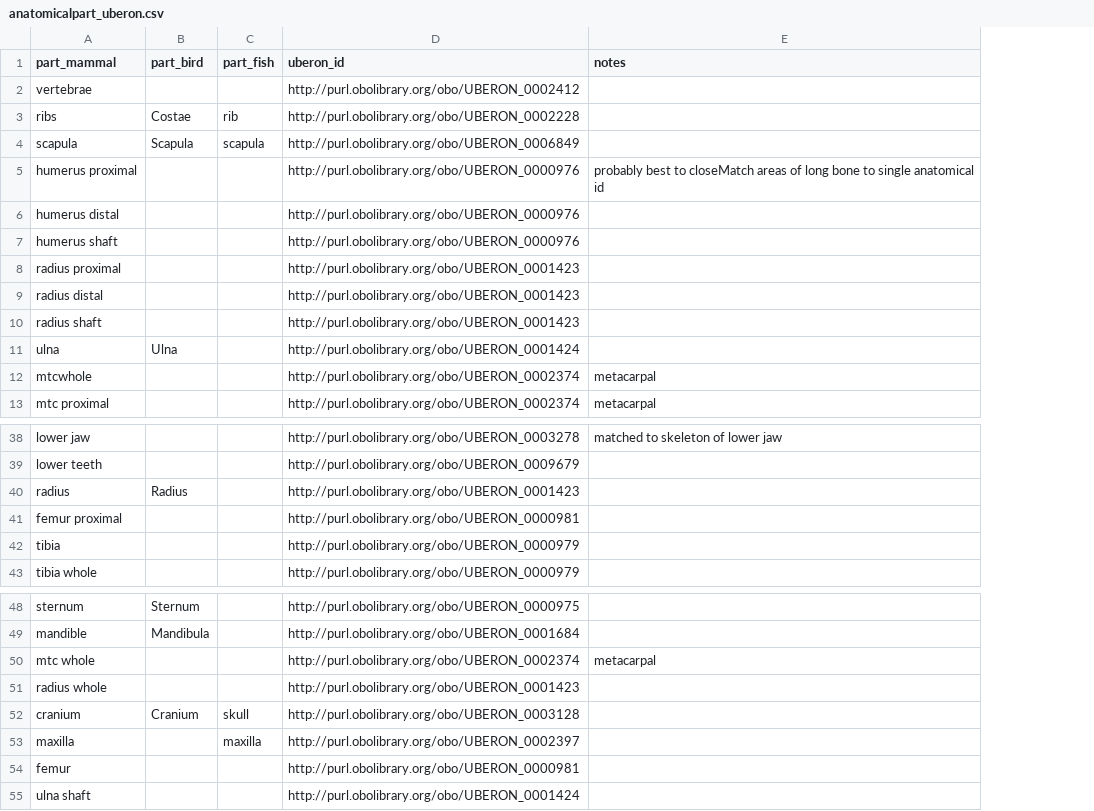
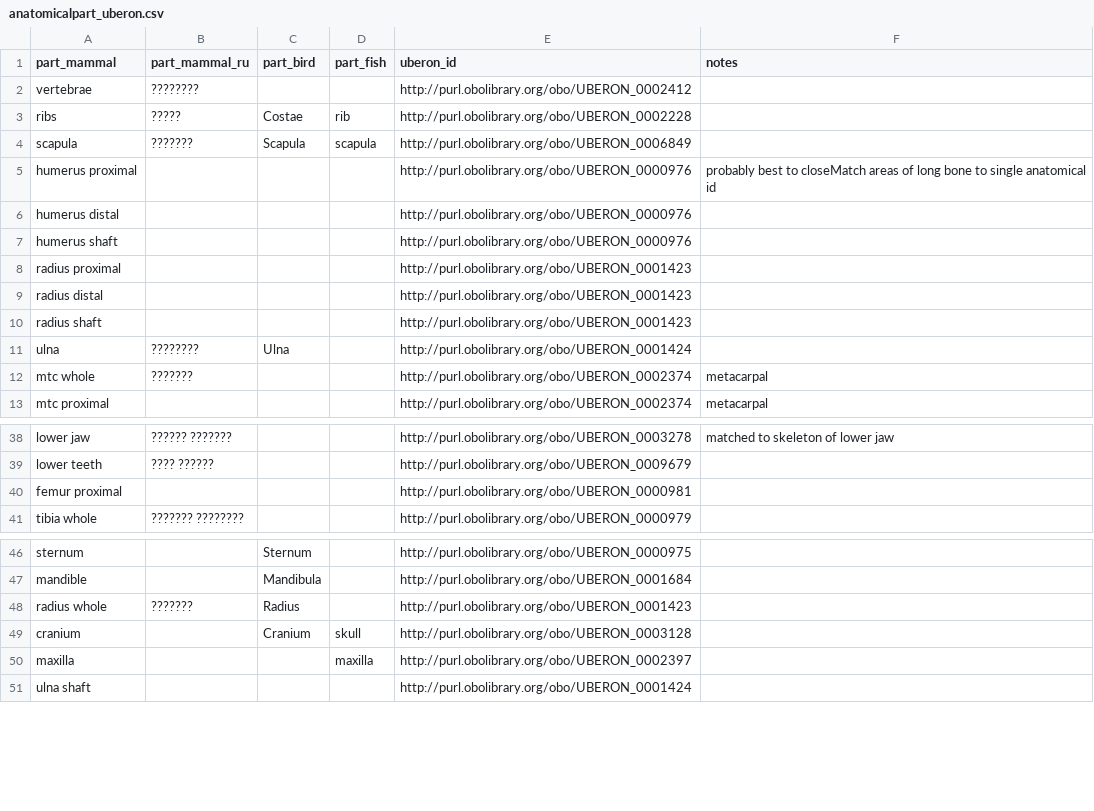
Before and after one commit to atomrab/chersark, a CSV file: attribute_authority_alignment/anatomicalpart_uberon.csv, drawn as a sheet; only a part is shown, gaps mark what is left out; removed rows and columns are numbered as before the commit, all else as after; the diff names each change by its address in the sheet, - before the commit and + after, or states it on an @@ line.

```diff
--- a/attribute_authority_alignment/anatomicalpart_uberon.csv
+++ b/attribute_authority_alignment/anatomicalpart_uberon.csv
+column B (part_mammal_ru), rows 2-12: ???????? | ????? | ??????? |  |  |  |  |  |  | ???????? | ???????; rows 38-41: ?????? ??????? | ???? ?????? |  | ??????? ????????; row 48: ???????
-A12 (part_mammal): mtcwhole
+A12 (part_mammal): mtc whole
-row 40: radius | Radius |  | http://purl.obolibrary.org/obo/UBERON_0001423
-row 42: tibia |  |  | http://purl.obolibrary.org/obo/UBERON_0000979
-row 50: mtc whole |  |  | http://purl.obolibrary.org/obo/UBERON_0002374 | metacarpal
-C48 (part_bird): (empty)
+C48 (part_bird): Radius
-row 54: femur |  |  | http://purl.obolibrary.org/obo/UBERON_0000981
```
Also changed, not shown: attribute_authority_alignment/biologicaltaxa_ncbi_eol.csv.
